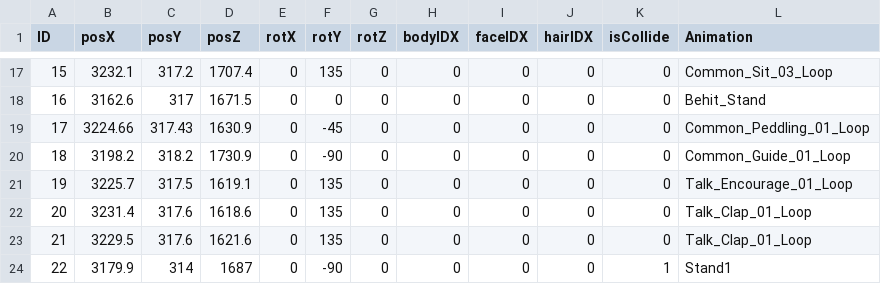
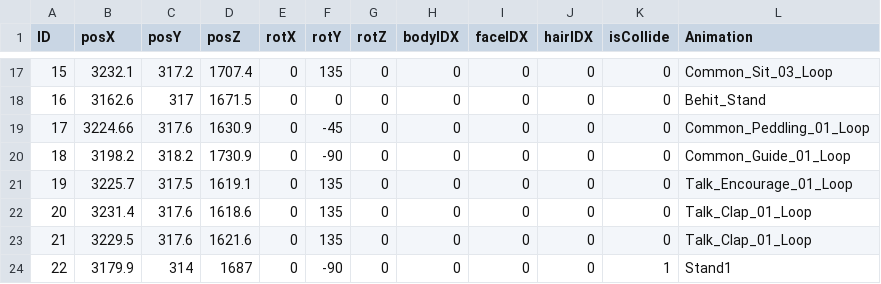
Before and after one commit to PJH1998/Wuthring-Wave-Final, a CSV file: Client/Bin/Resource/Data/NPCFemaleM.csv, drawn as a sheet; only a part is shown, gaps mark what is left out.

```diff
--- a/Client/Bin/Resource/Data/NPCFemaleM.csv
+++ b/Client/Bin/Resource/Data/NPCFemaleM.csv
@@ -18,3 +18,3 @@ ID,posX,posY,posZ,rotX,rotY,rotZ,bodyIDX,faceIDX,hairIDX,isCollide,Animation
 16,3162.6,317,1671.5,0,0,0,0,0,0,0,Behit_Stand
-17,3224.66,317.43,1630.9,0,-45,0,0,0,0,0,Common_Peddling_01_Loop
+17,3224.66,317.6,1630.9,0,-45,0,0,0,0,0,Common_Peddling_01_Loop
 18,3198.2,318.2,1730.9,0,-90,0,0,0,0,0,Common_Guide_01_Loop
```
Also changed, not shown: 1 other file.
